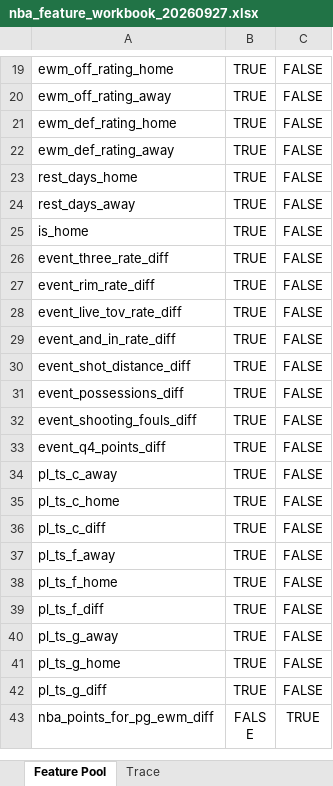
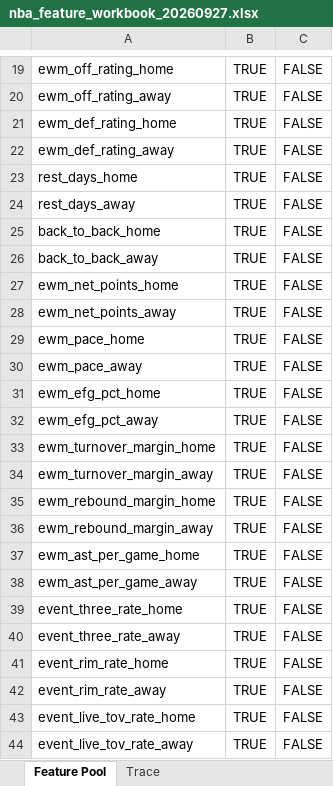
Before and after one commit to andrewkemmer/sports_prediction_model, an Excel workbook: nba-backend/data_delivery/nba_feature_workbook_20260927.xlsx, sheet Feature Pool, drawn as a sheet; only a part is shown, gaps mark what is left out; the shorter side is filled out with more unchanged rows; values as stored, in another font and other column widths than the file's, no borders; the diff covers the shown part only; the diff names each change by its address in the sheet, - before the commit and + after, or states it on an @@ line.

```diff
--- a/nba-backend/data_delivery/nba_feature_workbook_20260927.xlsx (sheet Feature Pool)
+++ b/nba-backend/data_delivery/nba_feature_workbook_20260927.xlsx (sheet Feature Pool)
+row 25: back_to_back_home | TRUE | FALSE
+row 26: back_to_back_away | TRUE | FALSE
+row 27: ewm_net_points_home | TRUE | FALSE
+row 28: ewm_net_points_away | TRUE | FALSE
+row 29: ewm_pace_home | TRUE | FALSE
+row 30: ewm_pace_away | TRUE | FALSE
+row 31: ewm_efg_pct_home | TRUE | FALSE
+row 32: ewm_efg_pct_away | TRUE | FALSE
+row 33: ewm_turnover_margin_home | TRUE | FALSE
+row 34: ewm_turnover_margin_away | TRUE | FALSE
+row 35: ewm_rebound_margin_home | TRUE | FALSE
+row 36: ewm_rebound_margin_away | TRUE | FALSE
+row 37: ewm_ast_per_game_home | TRUE | FALSE
+row 38: ewm_ast_per_game_away | TRUE | FALSE
+row 39: event_three_rate_home | TRUE | FALSE
+row 40: event_three_rate_away | TRUE | FALSE
+row 41: event_rim_rate_home | TRUE | FALSE
+row 42: event_rim_rate_away | TRUE | FALSE
+row 43: event_live_tov_rate_home | TRUE | FALSE
+row 44: event_live_tov_rate_away | TRUE | FALSE
```
Also changed, not shown: 10 added rows and cell formats elsewhere in this sheet, sheet Trace, 26 other files.
